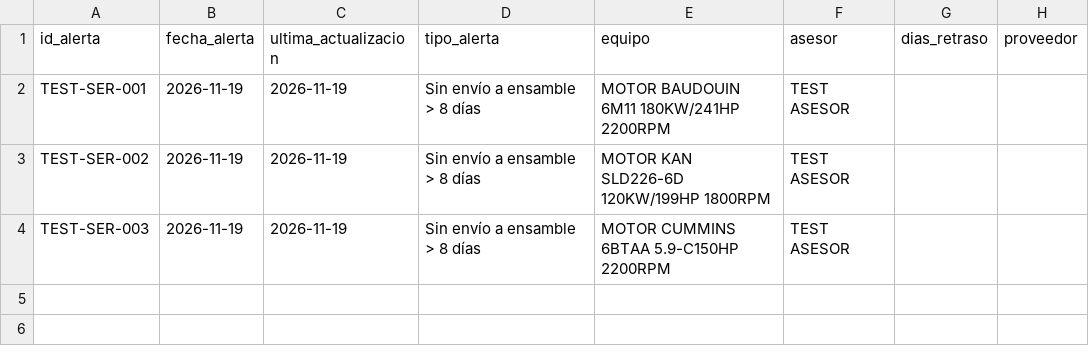
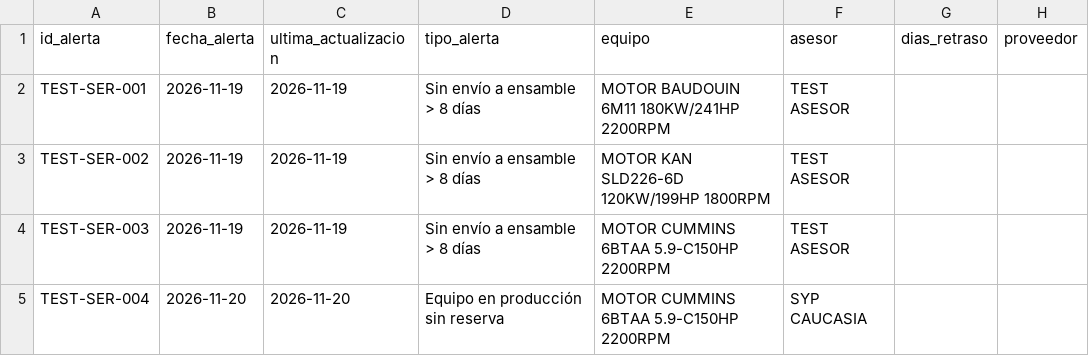
Before and after one commit to SamCheesy/Sistemas_Informacion, a CSV file: alertas.csv, drawn as a sheet; the diff names each change by its address in the sheet, - before the commit and + after, or states it on an @@ line.

Commit message:
Actualizar alertas

```diff
--- a/alertas.csv
+++ b/alertas.csv
+row 5: TEST-SER-004 | 2026-11-20 | 2026-11-20 | Equipo en producción sin reserva | MOTOR CUMMINS 6BTAA 5.9-C150HP 2200RPM | SYP CAUCASIA
```
